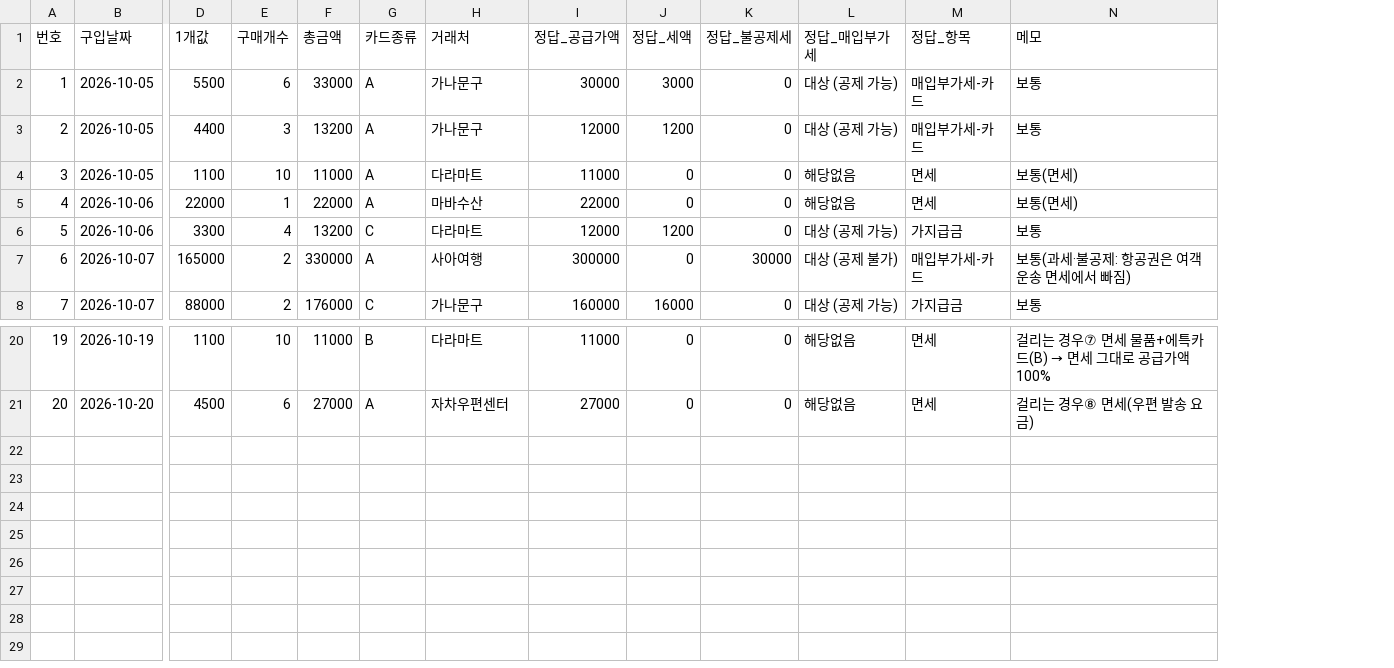
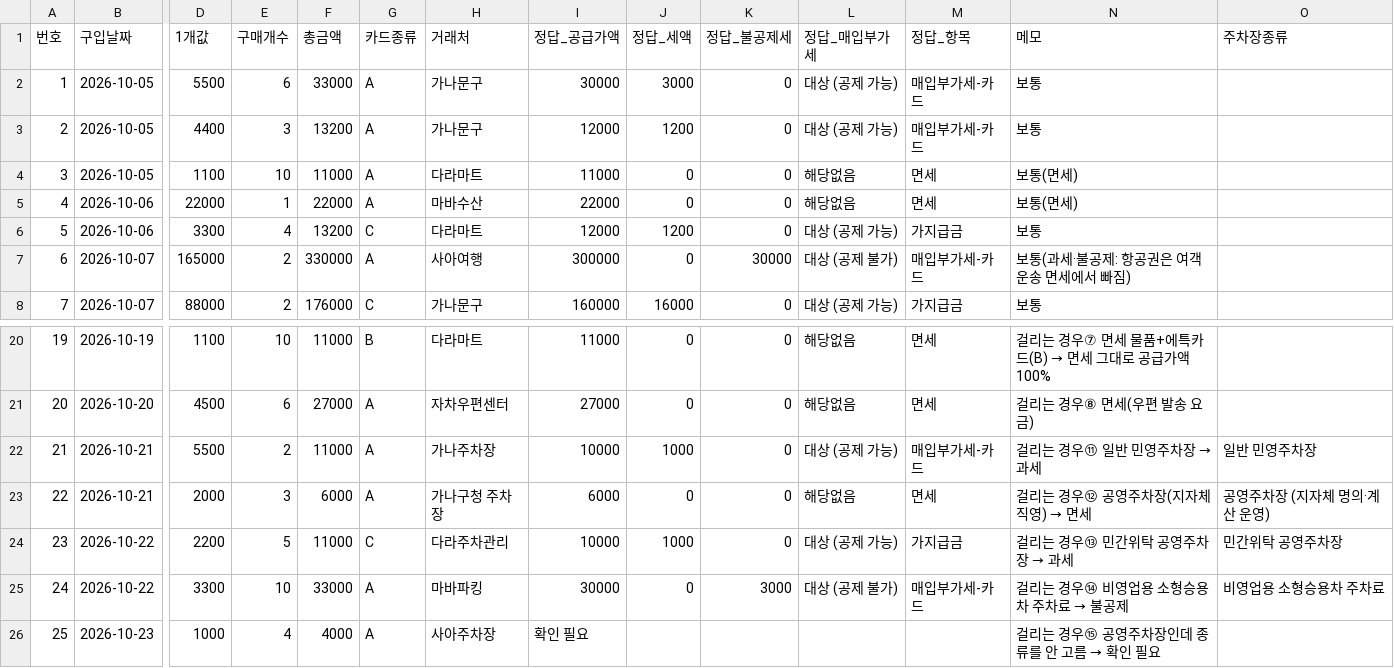
Before and after one commit to dea3033-jpg/sdh, a CSV file: 연습자료/구매목록.csv, drawn as a sheet; only a part is shown, gaps mark what is left out; rows hold the shown columns only; the diff names each change by its address in the sheet, - before the commit and + after, or states it on an @@ line.

```diff
--- a/연습자료/구매목록.csv
+++ b/연습자료/구매목록.csv
+column O (주차장종류), empty
+row 22: 21 | 2026-10-21 | 5500 | 2 | 11000 | A | 가나주차장 | 10000 | 1000 | 0 | 대상 (공제 가능) | 매입부가세-카드 | 걸리는 경우⑪ 일반 민영주차장 → 과세 | 일반 민영주차장
+row 23: 22 | 2026-10-21 | 2000 | 3 | 6000 | A | 가나구청 주차장 | 6000 | 0 | 0 | 해당없음 | 면세 | 걸리는 경우⑫ 공영주차장(지자체 직영) → 면세 | 공영주차장 (지자체 명의·계산 운영)
+row 24: 23 | 2026-10-22 | 2200 | 5 | 11000 | C | 다라주차관리 | 10000 | 1000 | 0 | 대상 (공제 가능) | 가지급금 | 걸리는 경우⑬ 민간위탁 공영주차장 → 과세 | 민간위탁 공영주차장
+row 25: 24 | 2026-10-22 | 3300 | 10 | 33000 | A | 마바파킹 | 30000 | 0 | 3000 | 대상 (공제 불가) | 매입부가세-카드 | 걸리는 경우⑭ 비영업용 소형승용차 주차료 → 불공제 | 비영업용 소형승용차 주차료
+row 26: 25 | 2026-10-23 | 1000 | 4 | 4000 | A | 사아주차장 | 확인 필요 |  |  |  |  | 걸리는 경우⑮ 공영주차장인데 종류를 안 고름 → 확인 필요
```
Also changed, not shown: 6 other files.
